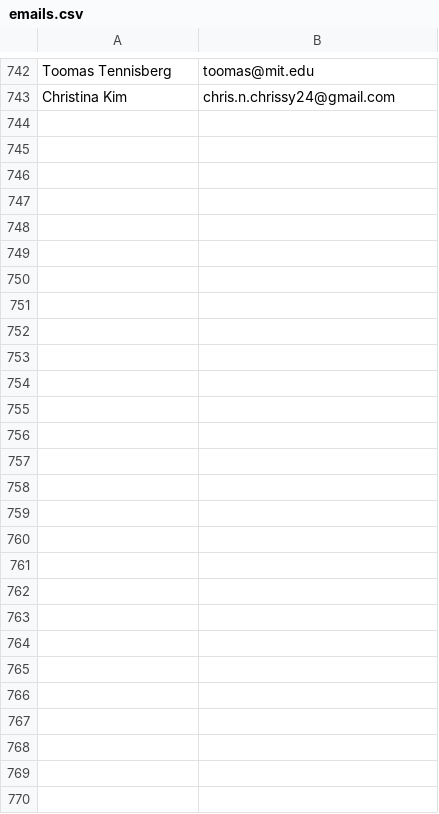
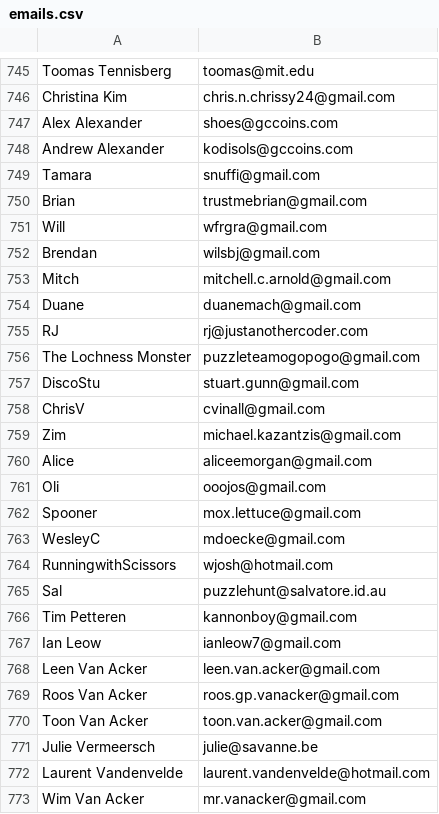
Before and after one commit to AllenZPGu/MUMS-PH-2019, a CSV file: emails.csv, drawn as a sheet; only a part is shown, gaps mark what is left out; the diff covers the shown part only; the diff names each change by its address in the sheet, - before the commit and + after, or states it on an @@ line.

```diff
--- a/emails.csv
+++ b/emails.csv
+row 747: Alex Alexander | shoes@gccoins.com
+row 748: Andrew Alexander | kodisols@gccoins.com
+row 749: Tamara | snuffi@gmail.com
+row 750: Brian | trustmebrian@gmail.com
+row 751: Will | wfrgra@gmail.com
+row 752: Brendan | wilsbj@gmail.com
+row 753: Mitch | mitchell.c.arnold@gmail.com
+row 754: Duane | duanemach@gmail.com
+row 755: RJ | rj@justanothercoder.com
+row 756: The Lochness Monster | puzzleteamogopogo@gmail.com
+row 757: DiscoStu | stuart.gunn@gmail.com
+row 758: ChrisV | cvinall@gmail.com
+row 759: Zim | michael.kazantzis@gmail.com
+row 760: Alice | aliceemorgan@gmail.com
+row 761: Oli | ooojos@gmail.com
+row 762: Spooner | mox.lettuce@gmail.com
+row 763: WesleyC | mdoecke@gmail.com
+row 764: RunningwithScissors | wjosh@hotmail.com
+row 765: Sal | puzzlehunt@salvatore.id.au
+row 766: Tim Petteren | kannonboy@gmail.com
+row 767: Ian Leow | ianleow7@gmail.com
+row 768: Leen Van Acker | leen.van.acker@gmail.com
+row 769: Roos Van Acker | roos.gp.vanacker@gmail.com
+row 770: Toon Van Acker | toon.van.acker@gmail.com
+row 771: Julie Vermeersch | julie@savanne.be
+row 772: Laurent Vandenvelde | laurent.vandenvelde@hotmail.com
+row 773: Wim Van Acker | mr.vanacker@gmail.com
```
Also changed, not shown: 3 added rows elsewhere in this file, 3 other files.
